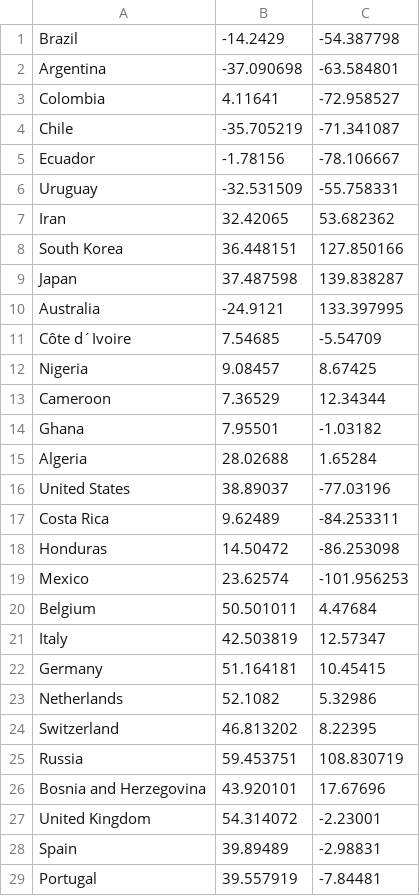
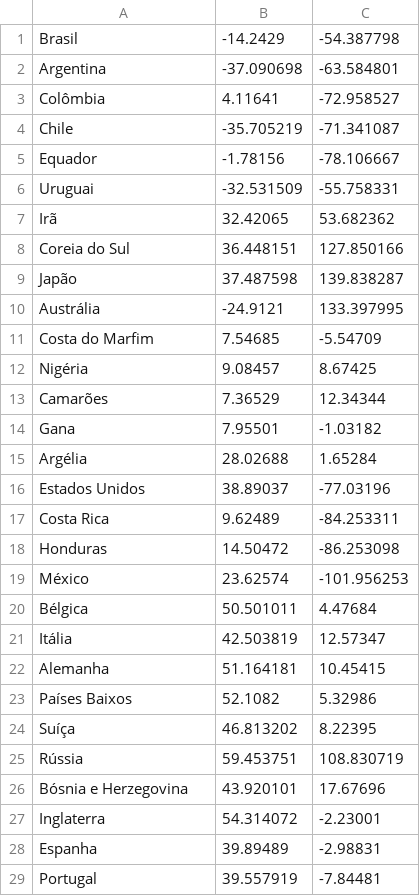
Before and after one commit to gianordoli/world_cup, a TSV file: world_cup_01/data/coordinates.tsv, drawn as a sheet; only a part is shown; the diff covers the shown part only.

```diff
--- a/world_cup_01/data/coordinates.tsv
+++ b/world_cup_01/data/coordinates.tsv
@@ -1,29 +1,29 @@
-Brazil	-14.2429	-54.387798
+Brasil	-14.2429	-54.387798
 Argentina	-37.090698	-63.584801
-Colombia	4.11641	-72.958527
+Colômbia	4.11641	-72.958527
 Chile	-35.705219	-71.341087
-Ecuador	-1.78156	-78.106667
-Uruguay	-32.531509	-55.758331
-Iran	32.42065	53.682362
-South Korea	36.448151	127.850166
-Japan	37.487598	139.838287
-Australia	-24.9121	133.397995
-Côte d´Ivoire	7.54685	-5.54709
-Nigeria	9.08457	8.67425
-Cameroon	7.36529	12.34344
-Ghana	7.95501	-1.03182
-Algeria	28.02688	1.65284
-United States	38.89037	-77.03196
+Equador	-1.78156	-78.106667
+Uruguai	-32.531509	-55.758331
+Irã	32.42065	53.682362
+Coreia do Sul	36.448151	127.850166
+Japão	37.487598	139.838287
+Austrália	-24.9121	133.397995
+Costa do Marfim	7.54685	-5.54709
+Nigéria	9.08457	8.67425
+Camarões	7.36529	12.34344
+Gana	7.95501	-1.03182
+Argélia	28.02688	1.65284
+Estados Unidos	38.89037	-77.03196
 Costa Rica	9.62489	-84.253311
 Honduras	14.50472	-86.253098
-Mexico	23.62574	-101.956253
-Belgium	50.501011	4.47684
-Italy	42.503819	12.57347
-Germany	51.164181	10.45415
-Netherlands	52.1082	5.32986
-Switzerland	46.813202	8.22395
-Russia	59.453751	108.830719
-Bosnia and Herzegovina	43.920101	17.67696
-United Kingdom	54.314072	-2.23001
-Spain	39.89489	-2.98831
+México	23.62574	-101.956253
+Bélgica	50.501011	4.47684
+Itália	42.503819	12.57347
+Alemanha	51.164181	10.45415
+Países Baixos	52.1082	5.32986
+Suíça	46.813202	8.22395
+Rússia	59.453751	108.830719
+Bósnia e Herzegovina	43.920101	17.67696
+Inglaterra	54.314072	-2.23001
+Espanha	39.89489	-2.98831
 Portugal	39.557919	-7.84481
```
Also changed, not shown: 3 edited cells elsewhere in this file, world_cup_01/web-export/coordinates.tsv, 6 other files.
